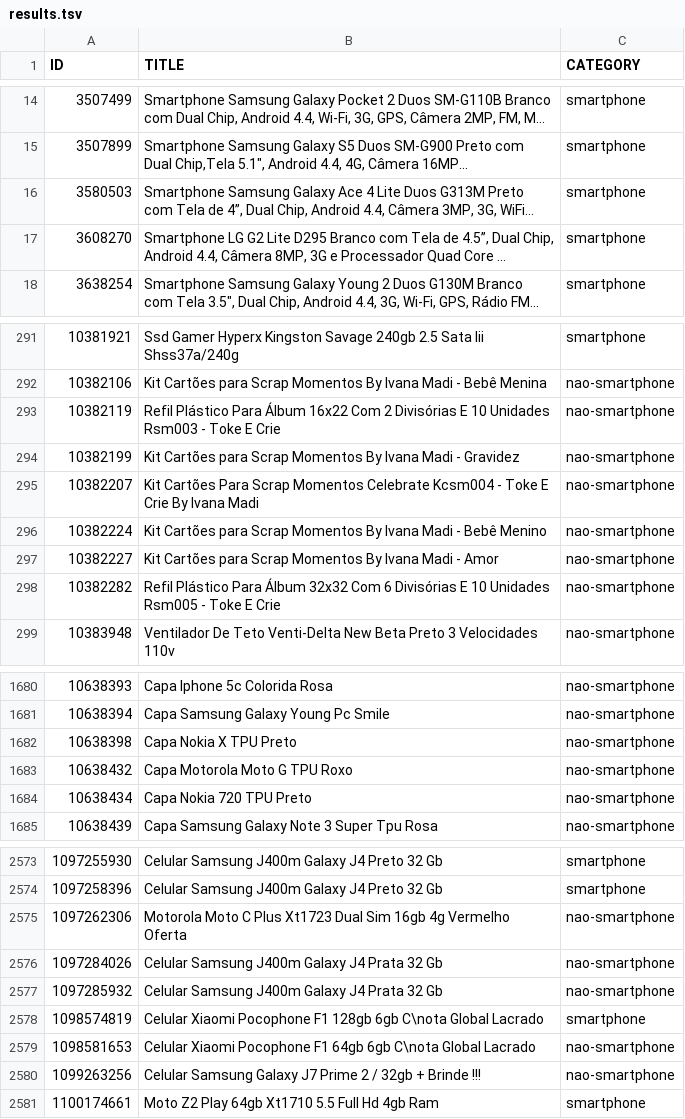
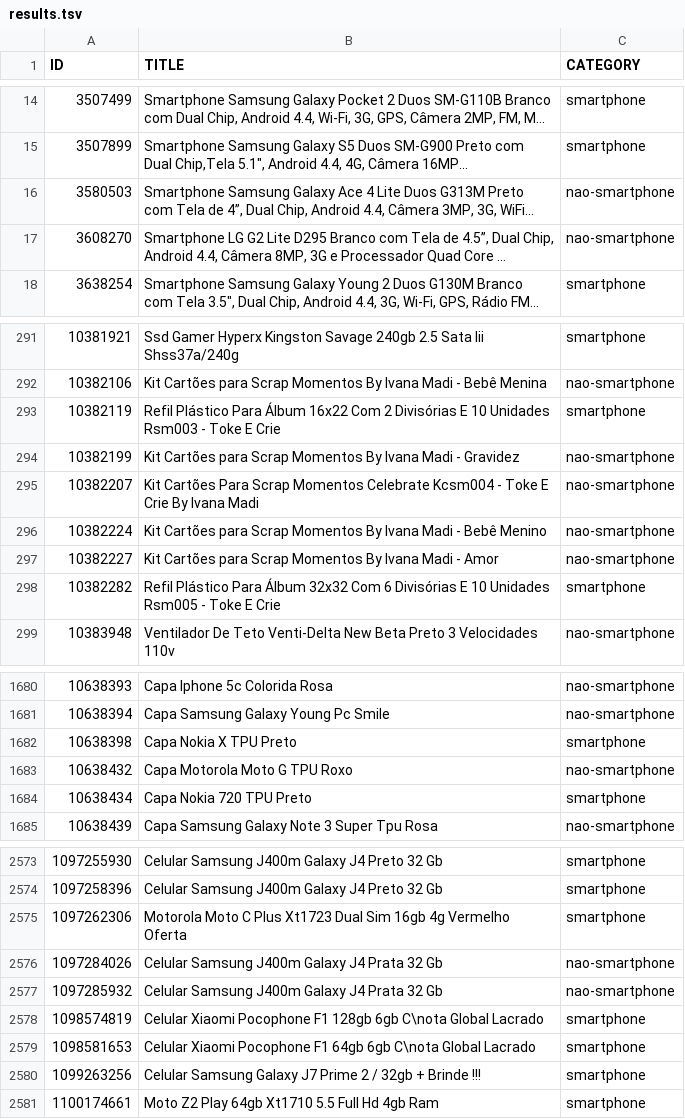
Before and after one commit to MarceloBD/smartclassifier, a TSV file: part2/smartclassifier/results.tsv, drawn as a sheet; only a part is shown, gaps mark what is left out; long unchanged cells end in …; the diff covers the shown part only; the diff names each change by its address in the sheet, - before the commit and + after, or states it on an @@ line.

```diff
--- a/part2/smartclassifier/results.tsv
+++ b/part2/smartclassifier/results.tsv
-C16:C17 (CATEGORY): smartphone
+C16:C17 (CATEGORY): nao-smartphone
-C293 (CATEGORY): nao-smartphone
+C293 (CATEGORY): smartphone
-C298 (CATEGORY): nao-smartphone
+C298 (CATEGORY): smartphone
-C1682 (CATEGORY): nao-smartphone
+C1682 (CATEGORY): smartphone
-C1684 (CATEGORY): nao-smartphone
+C1684 (CATEGORY): smartphone
-C2575 (CATEGORY): nao-smartphone
+C2575 (CATEGORY): smartphone
-C2579:C2580 (CATEGORY): nao-smartphone
+C2579:C2580 (CATEGORY): smartphone
```
Also changed, not shown: 77 edited cells elsewhere in this file, 4 other files.
